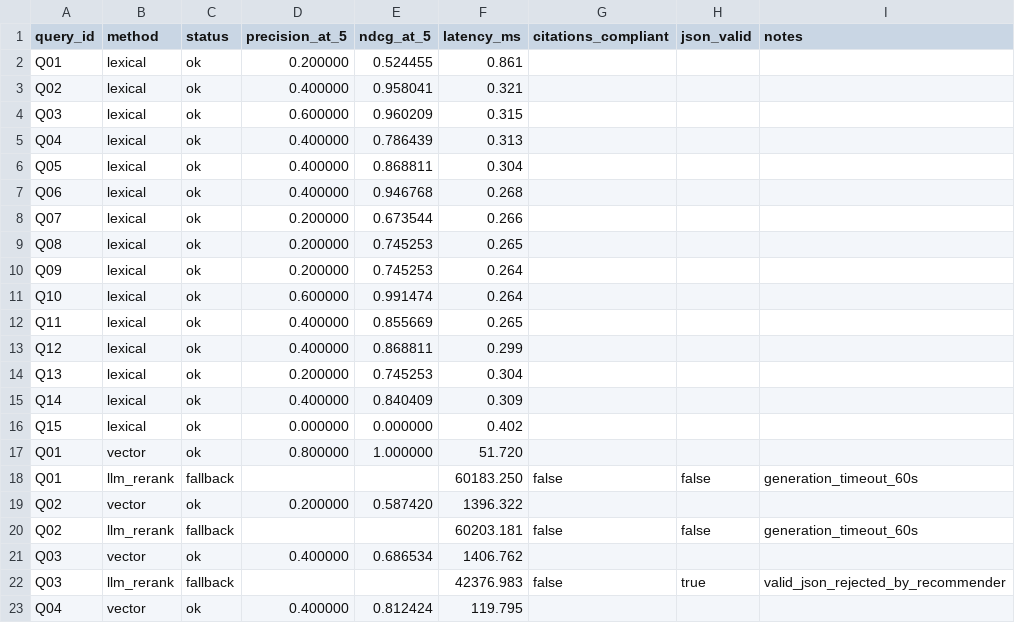
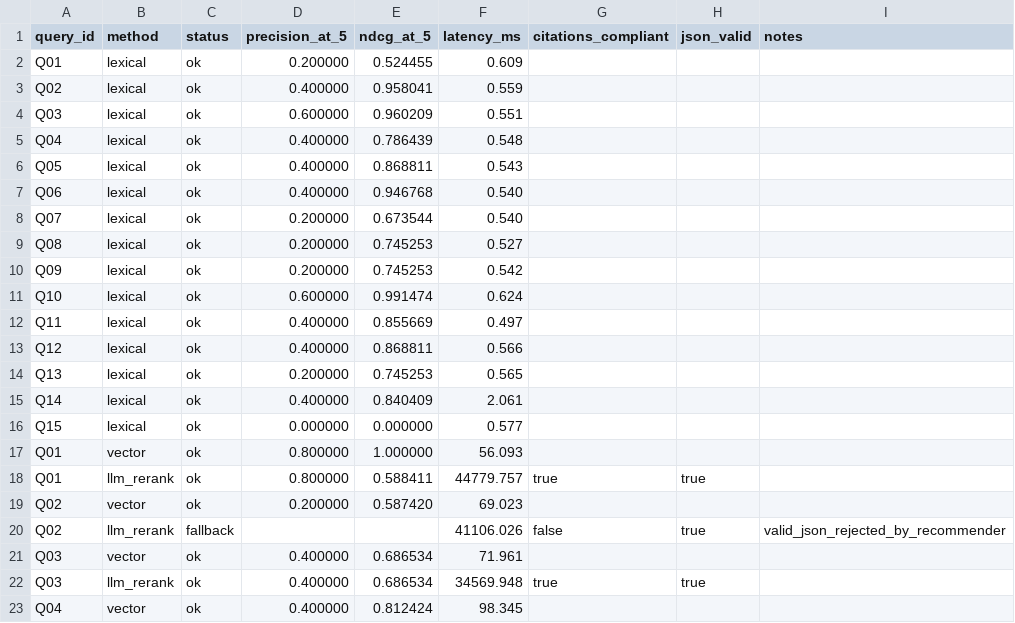
Before and after one commit to beatriz0freitas/EW2026-Projeto, a CSV file: docs/ai-extension/EXPERIMENTS.csv, drawn as a sheet; only a part is shown; the diff covers the shown part only.

Commit message:
docs: atualiza dossiê com run #23, 196 testes e reranking 3/15

```diff
--- a/docs/ai-extension/EXPERIMENTS.csv
+++ b/docs/ai-extension/EXPERIMENTS.csv
@@ -1,23 +1,23 @@
 query_id,method,status,precision_at_5,ndcg_at_5,latency_ms,citations_compliant,json_valid,notes
-Q01,lexical,ok,0.200000,0.524455,0.861,,,
-Q02,lexical,ok,0.400000,0.958041,0.321,,,
-Q03,lexical,ok,0.600000,0.960209,0.315,,,
-Q04,lexical,ok,0.400000,0.786439,0.313,,,
-Q05,lexical,ok,0.400000,0.868811,0.304,,,
-Q06,lexical,ok,0.400000,0.946768,0.268,,,
-Q07,lexical,ok,0.200000,0.673544,0.266,,,
-Q08,lexical,ok,0.200000,0.745253,0.265,,,
-Q09,lexical,ok,0.200000,0.745253,0.264,,,
-Q10,lexical,ok,0.600000,0.991474,0.264,,,
-Q11,lexical,ok,0.400000,0.855669,0.265,,,
-Q12,lexical,ok,0.400000,0.868811,0.299,,,
-Q13,lexical,ok,0.200000,0.745253,0.304,,,
-Q14,lexical,ok,0.400000,0.840409,0.309,,,
-Q15,lexical,ok,0.000000,0.000000,0.402,,,
-Q01,vector,ok,0.800000,1.000000,51.720,,,
-Q01,llm_rerank,fallback,,,60183.250,false,false,generation_timeout_60s
-Q02,vector,ok,0.200000,0.587420,1396.322,,,
-Q02,llm_rerank,fallback,,,60203.181,false,false,generation_timeout_60s
-Q03,vector,ok,0.400000,0.686534,1406.762,,,
-Q03,llm_rerank,fallback,,,42376.983,false,true,valid_json_rejected_by_recommender
-Q04,vector,ok,0.400000,0.812424,119.795,,,
+Q01,lexical,ok,0.200000,0.524455,0.609,,,
+Q02,lexical,ok,0.400000,0.958041,0.559,,,
+Q03,lexical,ok,0.600000,0.960209,0.551,,,
+Q04,lexical,ok,0.400000,0.786439,0.548,,,
+Q05,lexical,ok,0.400000,0.868811,0.543,,,
+Q06,lexical,ok,0.400000,0.946768,0.540,,,
+Q07,lexical,ok,0.200000,0.673544,0.540,,,
+Q08,lexical,ok,0.200000,0.745253,0.527,,,
+Q09,lexical,ok,0.200000,0.745253,0.542,,,
+Q10,lexical,ok,0.600000,0.991474,0.624,,,
+Q11,lexical,ok,0.400000,0.855669,0.497,,,
+Q12,lexical,ok,0.400000,0.868811,0.566,,,
+Q13,lexical,ok,0.200000,0.745253,0.565,,,
+Q14,lexical,ok,0.400000,0.840409,2.061,,,
+Q15,lexical,ok,0.000000,0.000000,0.577,,,
+Q01,vector,ok,0.800000,1.000000,56.093,,,
+Q01,llm_rerank,ok,0.800000,0.588411,44779.757,true,true,
+Q02,vector,ok,0.200000,0.587420,69.023,,,
+Q02,llm_rerank,fallback,,,41106.026,false,true,valid_json_rejected_by_recommender
+Q03,vector,ok,0.400000,0.686534,71.961,,,
+Q03,llm_rerank,ok,0.400000,0.686534,34569.948,true,true,
+Q04,vector,ok,0.400000,0.812424,98.345,,,
```
Also changed, not shown: 1 added row, 1 removed row and 42 edited cells elsewhere in this file, 4 other files.
